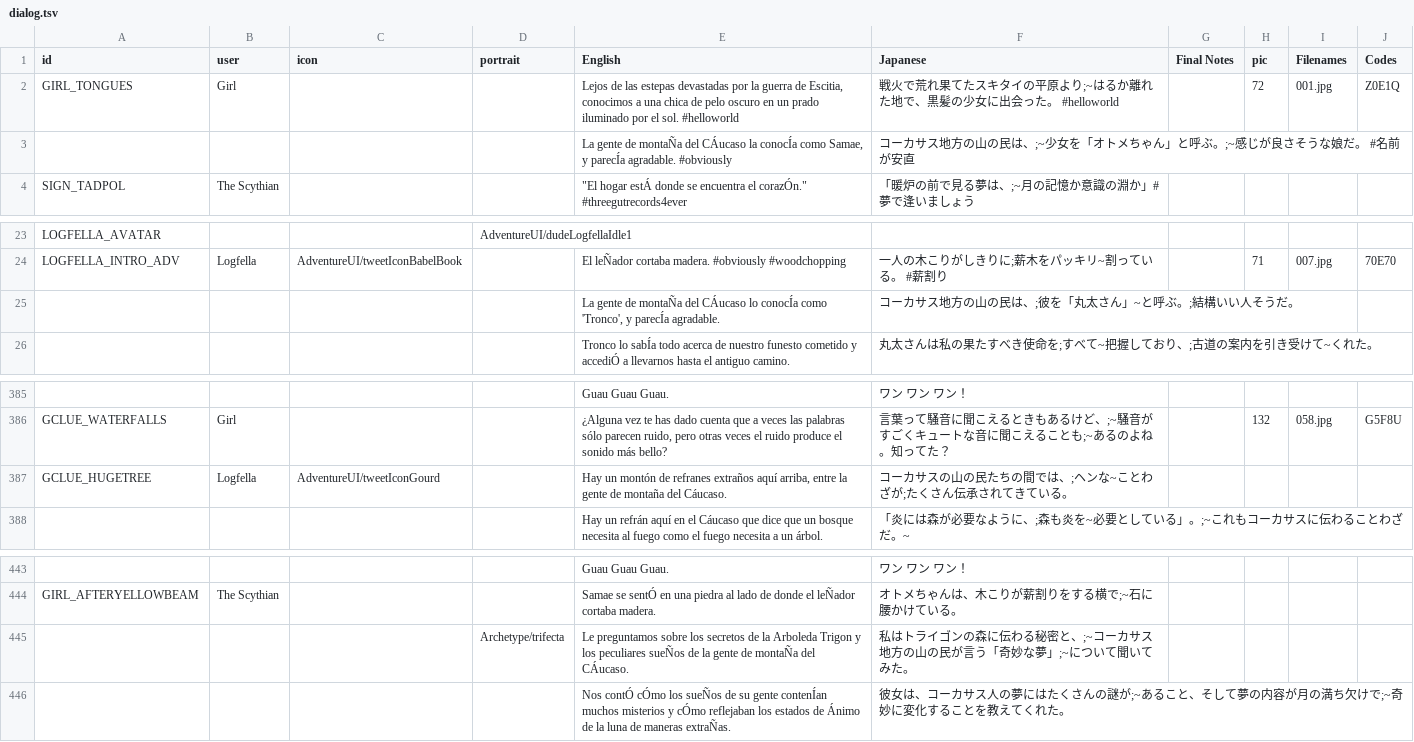
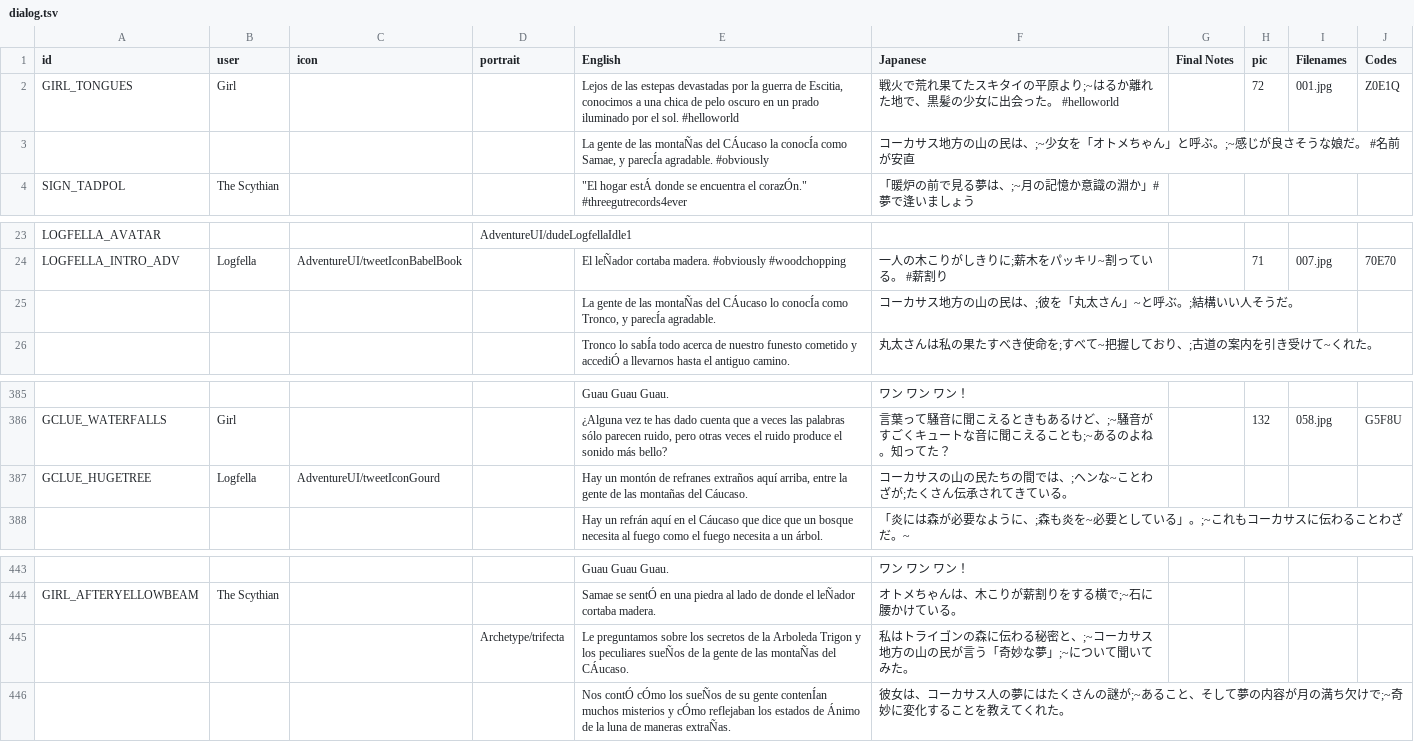
Before and after one commit to cesardeg/sworcery-spanish, a TSV file: dialog.tsv, drawn as a sheet; only a part is shown, gaps mark what is left out; the diff names each change by its address in the sheet, - before the commit and + after, or states it on an @@ line.

Commit message:
gente de las montañas del caucaso

```diff
--- a/dialog.tsv
+++ b/dialog.tsv
-E3 (English): …gente de montaÑa del CÁucaso…
+E3 (English): …gente de las montaÑas del CÁucaso…
-E25 (English): …gente de montaÑa del CÁucaso lo conocÍa como 'Tronco', y parecÍa…
+E25 (English): …gente de las montaÑas del CÁucaso lo conocÍa como Tronco, y parecÍa…
-E387 (English): …gente de montaña del Cáucaso.
+E387 (English): …gente de las montañas del Cáucaso.
-E445 (English): …gente de montaÑa del CÁucaso.
+E445 (English): …gente de las montaÑas del CÁucaso.
```
